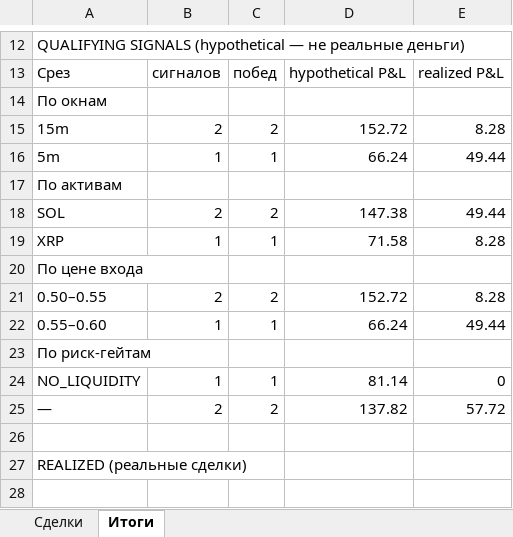
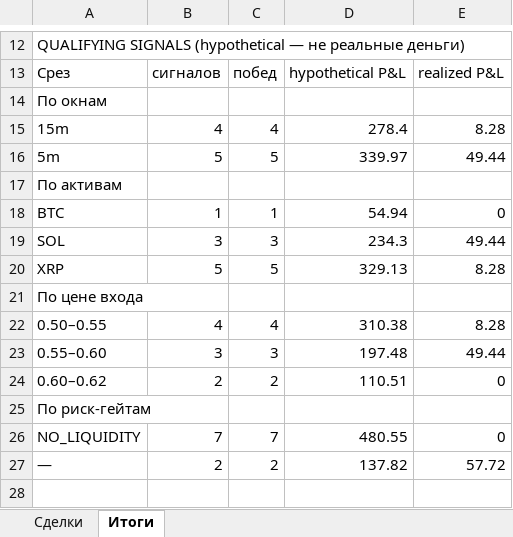
Before and after one commit to n85t594ht5-creator/polybot, an Excel workbook: reports/2026-09-24.xlsx, sheet Итоги, drawn as a sheet; only a part is shown, gaps mark what is left out; the shorter side is filled out with more unchanged rows; values as stored, in another font and other column widths than the file's, no borders; addresses are those after the commit; the diff names each change by its address in the sheet, - before the commit and + after, or states it on an @@ line.

```diff
--- a/reports/2026-09-24.xlsx (sheet Итоги)
+++ b/reports/2026-09-24.xlsx (sheet Итоги)
-B15: 2
+B15: 4
-C15: 2
+C15: 4
-D15: 152.72
+D15: 278.4
-B16: 1
+B16: 5
-C16: 1
+C16: 5
-D16: 66.24
+D16: 339.97
+row 18: BTC | 1 | 1 | 54.94 | 0
-B19: 2
+B19: 3
-C19: 2
+C19: 3
-D19: 147.38
+D19: 234.3
-B20: 1
+B20: 5
-C20: 1
+C20: 5
-D20: 71.58
+D20: 329.13
-B22: 2
+B22: 4
-C22: 2
+C22: 4
-D22: 152.72
+D22: 310.38
-B23: 1
+B23: 3
-C23: 1
+C23: 3
-D23: 66.24
+D23: 197.48
+row 24: 0.60–0.62 | 2 | 2 | 110.51 | 0
-B26: 1
+B26: 7
-C26: 1
+C26: 7
-D26: 81.14
+D26: 480.55
```
Also changed, not shown: reports/2026-09-23.xlsx, 4 other files.
